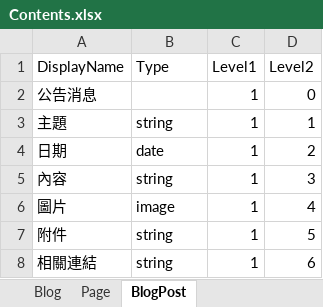
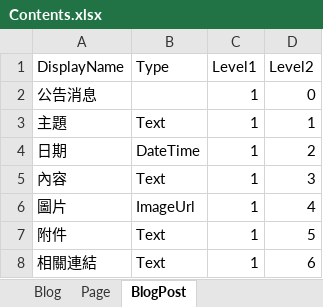
Before and after one commit to fs-tw/FS.Abp, an Excel workbook: applications/FS.Abp.Demo/aspnet-core/src/FS.Abp.Demo.Domain.Shared/Files/Contents.xlsx, sheet BlogPost, drawn as a sheet; values as stored, in another font and other column widths than the file's, no borders; the diff names each change by its address in the sheet, - before the commit and + after, or states it on an @@ line.

```diff
--- a/applications/FS.Abp.Demo/aspnet-core/src/FS.Abp.Demo.Domain.Shared/Files/Contents.xlsx (sheet BlogPost)
+++ b/applications/FS.Abp.Demo/aspnet-core/src/FS.Abp.Demo.Domain.Shared/Files/Contents.xlsx (sheet BlogPost)
-B3 (Type): string
+B3 (Type): Text
-B4 (Type): date
+B4 (Type): DateTime
-B5 (Type): string
+B5 (Type): Text
-B6 (Type): image
+B6 (Type): ImageUrl
-B7:B8 (Type): string
+B7:B8 (Type): Text
```
Also changed, not shown: sheet Page, sheet Blog, 12 other files.
